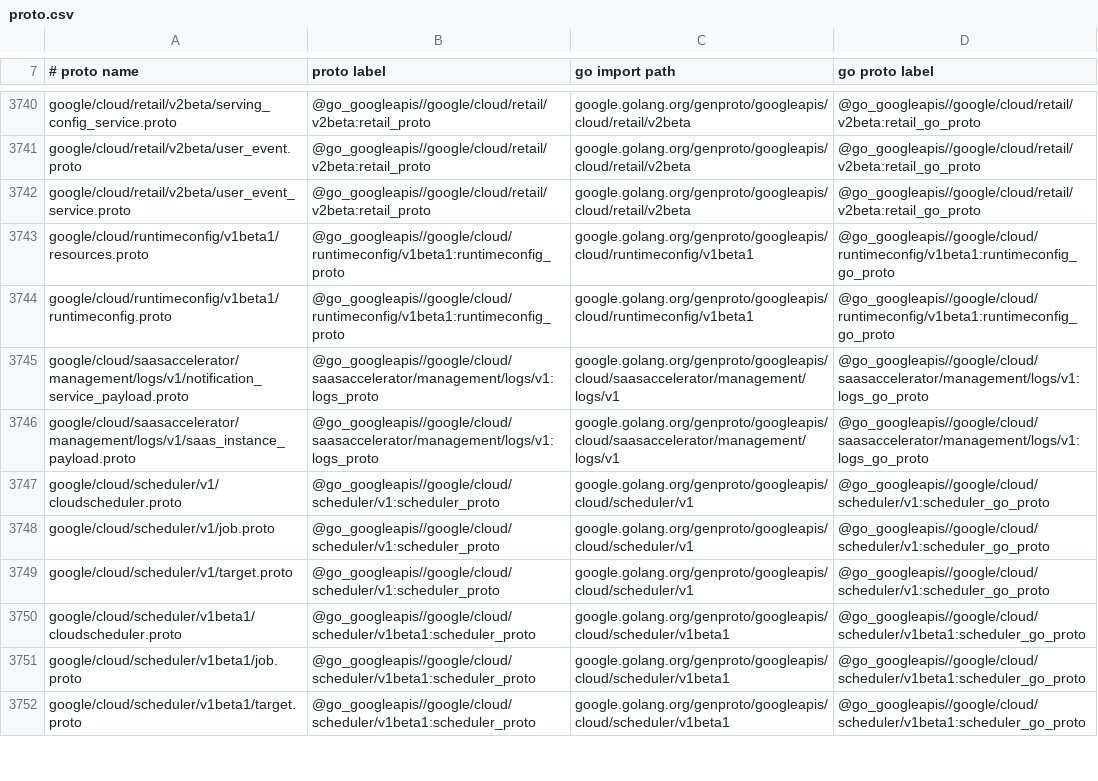
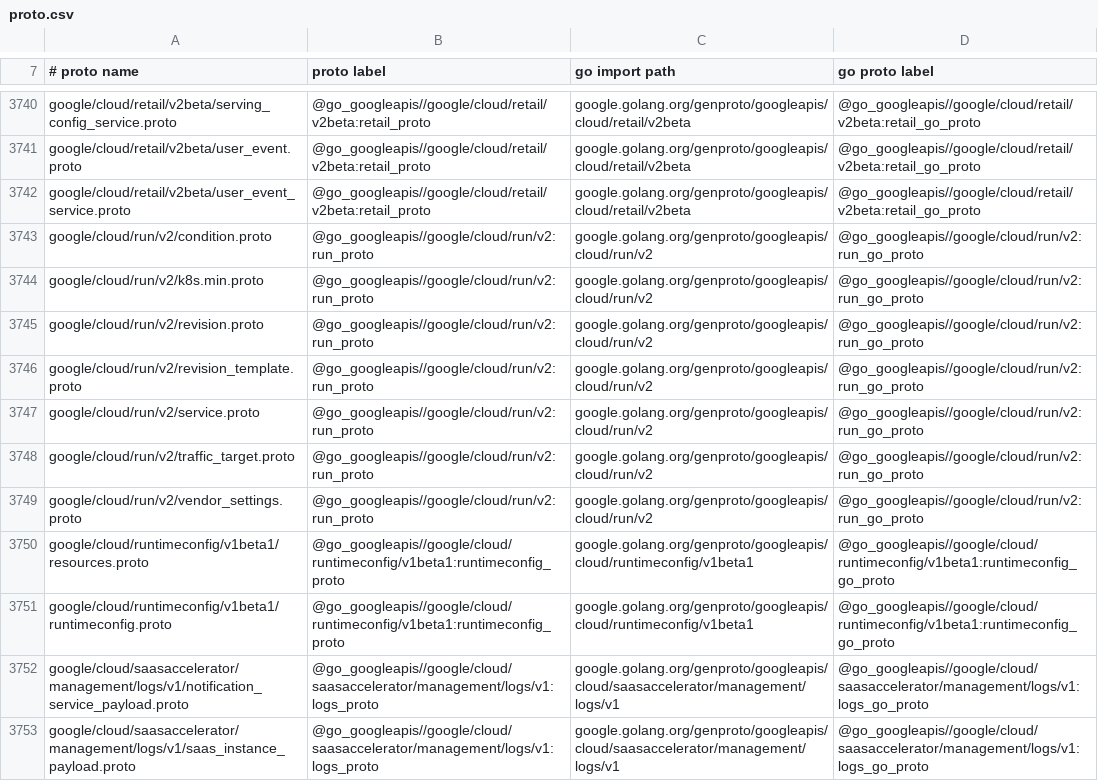
Before and after one commit to bazelbuild/bazel-gazelle, a CSV file: language/proto/proto.csv, drawn as a sheet; only a part is shown, gaps mark what is left out; the shorter side is filled out with more unchanged rows.

```diff
--- a/language/proto/proto.csv
+++ b/language/proto/proto.csv
@@ -3742,2 +3742,9 @@ google/cloud/retail/v2beta/user_event.proto,@go_googleapis//google/cloud/retail/
 google/cloud/retail/v2beta/user_event_service.proto,@go_googleapis//google/cloud/retail/v2beta:retail_proto,google.golang.org/genproto/googleapis/cloud/retail/v2beta,@go_googleapis//google/cloud/retail/v2beta:retail_go_proto
+google/cloud/run/v2/condition.proto,@go_googleapis//google/cloud/run/v2:run_proto,google.golang.org/genproto/googleapis/cloud/run/v2,@go_googleapis//google/cloud/run/v2:run_go_proto
+google/cloud/run/v2/k8s.min.proto,@go_googleapis//google/cloud/run/v2:run_proto,google.golang.org/genproto/googleapis/cloud/run/v2,@go_googleapis//google/cloud/run/v2:run_go_proto
+google/cloud/run/v2/revision.proto,@go_googleapis//google/cloud/run/v2:run_proto,google.golang.org/genproto/googleapis/cloud/run/v2,@go_googleapis//google/cloud/run/v2:run_go_proto
+google/cloud/run/v2/revision_template.proto,@go_googleapis//google/cloud/run/v2:run_proto,google.golang.org/genproto/googleapis/cloud/run/v2,@go_googleapis//google/cloud/run/v2:run_go_proto
+google/cloud/run/v2/service.proto,@go_googleapis//google/cloud/run/v2:run_proto,google.golang.org/genproto/googleapis/cloud/run/v2,@go_googleapis//google/cloud/run/v2:run_go_proto
+google/cloud/run/v2/traffic_target.proto,@go_googleapis//google/cloud/run/v2:run_proto,google.golang.org/genproto/googleapis/cloud/run/v2,@go_googleapis//google/cloud/run/v2:run_go_proto
+google/cloud/run/v2/vendor_settings.proto,@go_googleapis//google/cloud/run/v2:run_proto,google.golang.org/genproto/googleapis/cloud/run/v2,@go_googleapis//google/cloud/run/v2:run_go_proto
 google/cloud/runtimeconfig/v1beta1/resources.proto,@go_googleapis//google/cloud/runtimeconfig/v1beta1:runtimeconfig_proto,google.golang.org/genproto/googleapis/cloud/runtimeconfig/v1beta1,@go_googleapis//google/cloud/runtimeconfig/v1beta1:runtimeconfig_go_proto
```
Also changed, not shown: 3 other files.
